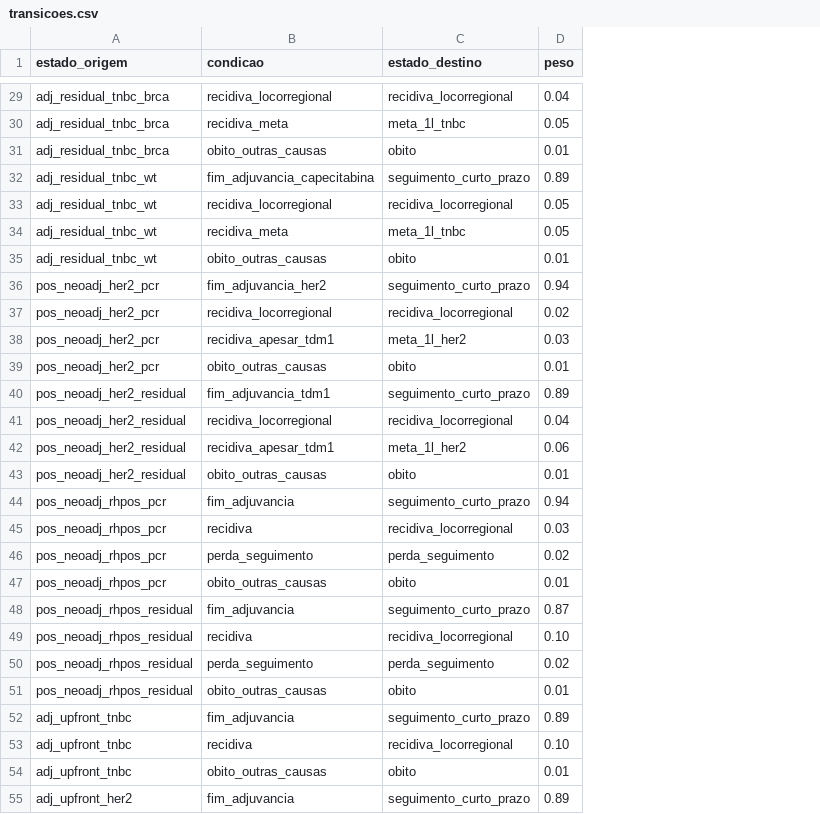
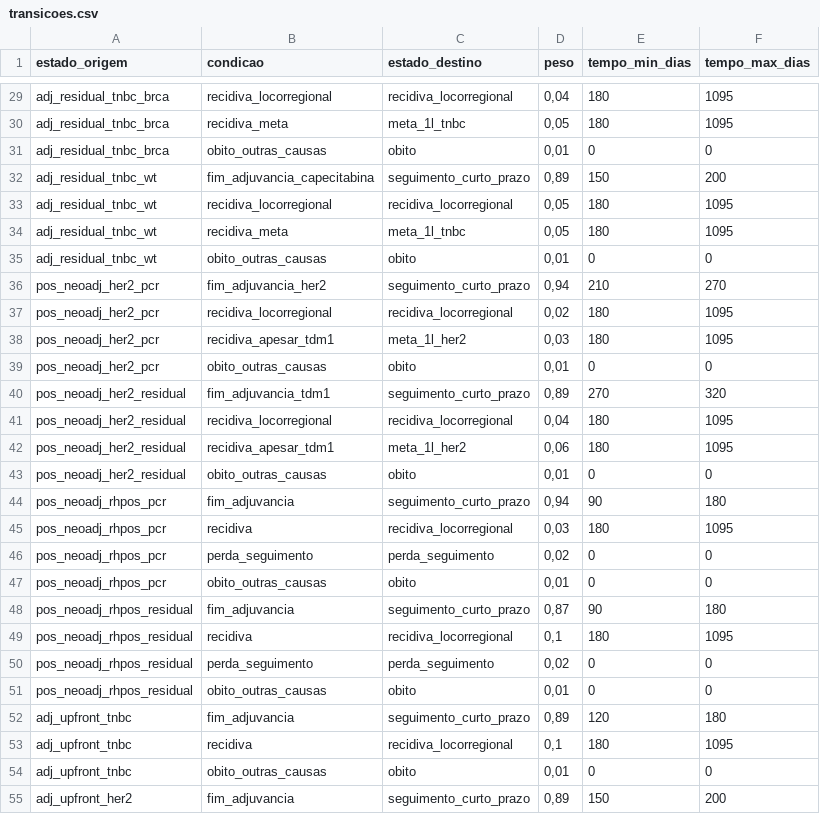
Before and after one commit to RafaDdS/OncoGuIA_Wiki, a CSV file: data/transicoes.csv, drawn as a sheet; only a part is shown, gaps mark what is left out; the diff covers the shown part only; the diff names each change by its address in the sheet, - before the commit and + after, or states it on an @@ line.

```diff
--- a/data/transicoes.csv
+++ b/data/transicoes.csv
+column E (tempo_min_dias), rows 29-55: 180 | 180 | 0 | 150 | 180 | 180 | 0 | 210 | 180 | 180 | 0 | 270 | 180 | 180 | 0 | 90 | 180 | 0 | 0 | 90 | 180 | 0 | 0 | 120 | 180 | 0 | 150
+column F (tempo_max_dias), rows 29-55: 1095 | 1095 | 0 | 200 | 1095 | 1095 | 0 | 270 | 1095 | 1095 | 0 | 320 | 1095 | 1095 | 0 | 180 | 1095 | 0 | 0 | 180 | 1095 | 0 | 0 | 180 | 1095 | 0 | 200
-D29 (peso): 0.04
+D29 (peso): 0,04
-D30 (peso): 0.05
+D30 (peso): 0,05
-D31 (peso): 0.01
+D31 (peso): 0,01
-D32 (peso): 0.89
+D32 (peso): 0,89
-D33:D34 (peso): 0.05
+D33:D34 (peso): 0,05
-D35 (peso): 0.01
+D35 (peso): 0,01
-D36 (peso): 0.94
+D36 (peso): 0,94
-D37 (peso): 0.02
+D37 (peso): 0,02
-D38 (peso): 0.03
+D38 (peso): 0,03
-D39 (peso): 0.01
+D39 (peso): 0,01
-D40 (peso): 0.89
+D40 (peso): 0,89
-D41 (peso): 0.04
+D41 (peso): 0,04
-D42 (peso): 0.06
+D42 (peso): 0,06
-D43 (peso): 0.01
+D43 (peso): 0,01
-D44 (peso): 0.94
+D44 (peso): 0,94
-D45 (peso): 0.03
+D45 (peso): 0,03
-D46 (peso): 0.02
+D46 (peso): 0,02
-D47 (peso): 0.01
+D47 (peso): 0,01
-D48 (peso): 0.87
+D48 (peso): 0,87
-D49 (peso): 0.10
+D49 (peso): 0,1
-D50 (peso): 0.02
+D50 (peso): 0,02
-D51 (peso): 0.01
+D51 (peso): 0,01
-D52 (peso): 0.89
+D52 (peso): 0,89
-D53 (peso): 0.10
+D53 (peso): 0,1
-D54 (peso): 0.01
+D54 (peso): 0,01
-D55 (peso): 0.89
+D55 (peso): 0,89
```
Also changed, not shown: 72 edited cells elsewhere in this file, 10 other files.
